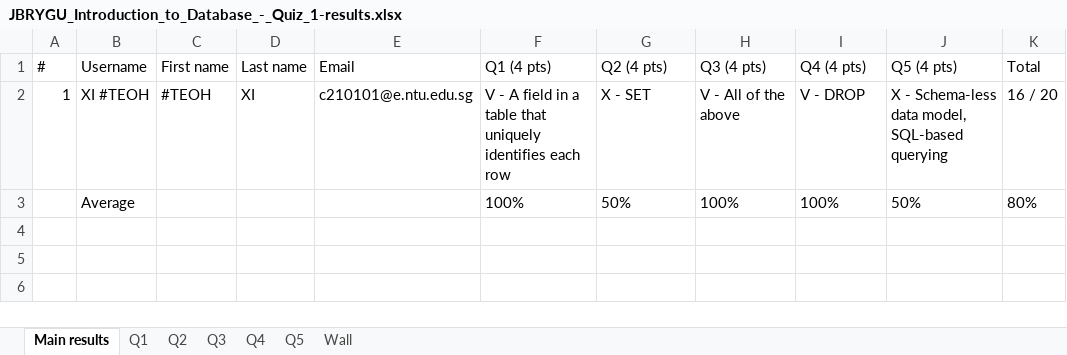
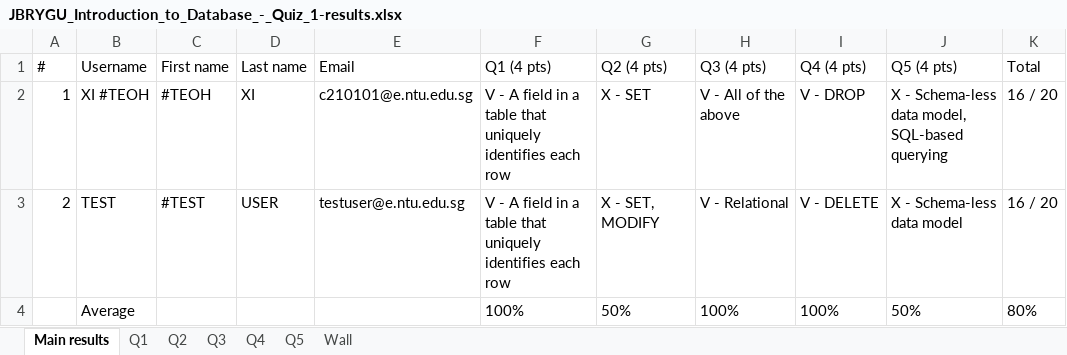
Before and after one commit to xeroxis-xs/EduQuest-Backend-Django, an Excel workbook: app/api/management/commands/JBRYGU_Introduction_to_Database_-_Quiz_1-results.xlsx, sheet Main results, drawn as a sheet; values as stored, in another font and other column widths than the file's, no borders; the diff names each change by its address in the sheet, - before the commit and + after, or states it on an @@ line.

```diff
--- a/app/api/management/commands/JBRYGU_Introduction_to_Database_-_Quiz_1-results.xlsx (sheet Main results)
+++ b/app/api/management/commands/JBRYGU_Introduction_to_Database_-_Quiz_1-results.xlsx (sheet Main results)
+row 3: 2 | TEST | #TEST | USER | testuser@e.ntu.edu.sg | V - A field in a table that uniquely identifies each row | X - SET, MODIFY | V - Relational | V - DELETE | X - Schema-less data model | 16 / 20
```
Also changed, not shown: 33 other files.
